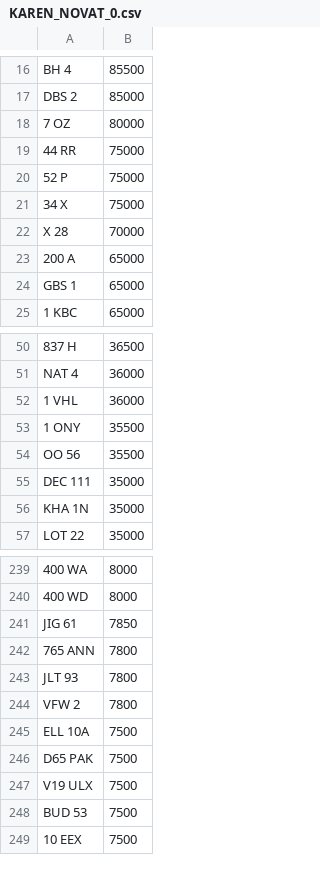
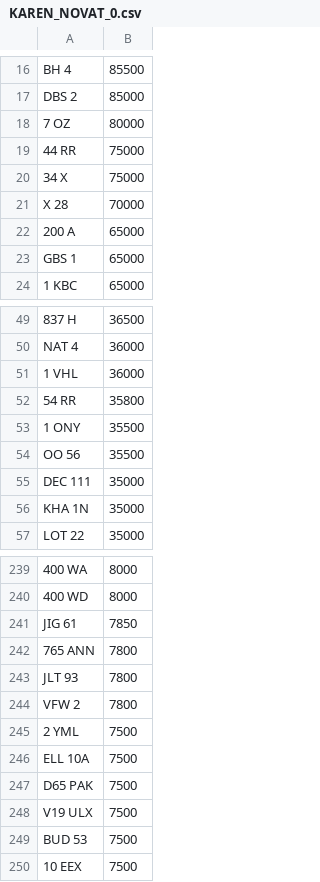
Before and after one commit to jamessaperia/simplyreg, a CSV file: csv/KAREN_NOVAT_0.csv, drawn as a sheet; only a part is shown, gaps mark what is left out.

Commit message:
Update KAREN_NOVAT_0.csv

```diff
--- a/csv/KAREN_NOVAT_0.csv
+++ b/csv/KAREN_NOVAT_0.csv
@@ -19,3 +19,2 @@ DBS 2,85000
 44 RR,75000
-52 P,75000
 34 X,75000
@@ -52,2 +51,3 @@ NAT 4,36000
 1 VHL,36000
+54 RR,35800
 1 ONY,35500
@@ -244,2 +244,3 @@ JLT 93,7800
 VFW 2,7800
+2 YML ,7500
 ELL 10A,7500
```
